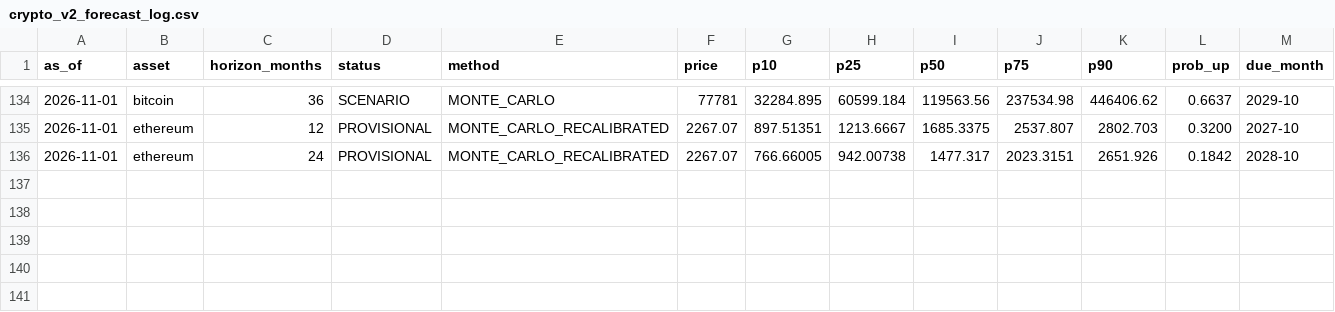
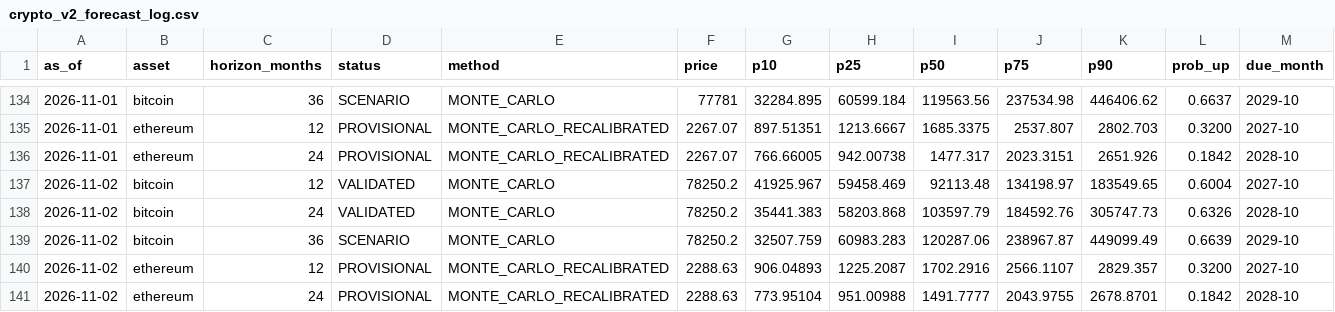
Before and after one commit to dlockar1mtg/UniversalInvestmentPlatform, a CSV file: data/crypto/crypto_v2_forecast_log.csv, drawn as a sheet; only a part is shown, gaps mark what is left out; rows hold the shown columns only; the diff names each change by its address in the sheet, - before the commit and + after, or states it on an @@ line.

```diff
--- a/data/crypto/crypto_v2_forecast_log.csv
+++ b/data/crypto/crypto_v2_forecast_log.csv
+row 137: 2026-11-02 | bitcoin | 12 | VALIDATED | MONTE_CARLO | 78250.2 | 41925.967 | 59458.469 | 92113.48 | 134198.97 | 183549.65 | 0.6004 | 2027-10
+row 138: 2026-11-02 | bitcoin | 24 | VALIDATED | MONTE_CARLO | 78250.2 | 35441.383 | 58203.868 | 103597.79 | 184592.76 | 305747.73 | 0.6326 | 2028-10
+row 139: 2026-11-02 | bitcoin | 36 | SCENARIO | MONTE_CARLO | 78250.2 | 32507.759 | 60983.283 | 120287.06 | 238967.87 | 449099.49 | 0.6639 | 2029-10
+row 140: 2026-11-02 | ethereum | 12 | PROVISIONAL | MONTE_CARLO_RECALIBRATED | 2288.63 | 906.04893 | 1225.2087 | 1702.2916 | 2566.1107 | 2829.357 | 0.3200 | 2027-10
+row 141: 2026-11-02 | ethereum | 24 | PROVISIONAL | MONTE_CARLO_RECALIBRATED | 2288.63 | 773.95104 | 951.00988 | 1491.7777 | 2043.9755 | 2678.8701 | 0.1842 | 2028-10
```
Also changed, not shown: data/crypto/crypto_monthly_closes.csv, 1 other file.
